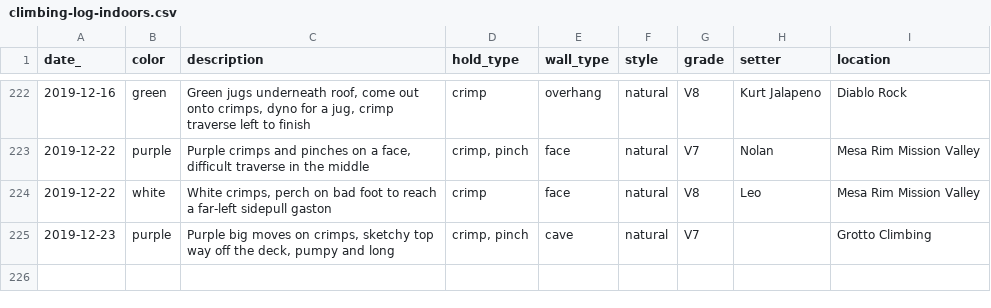
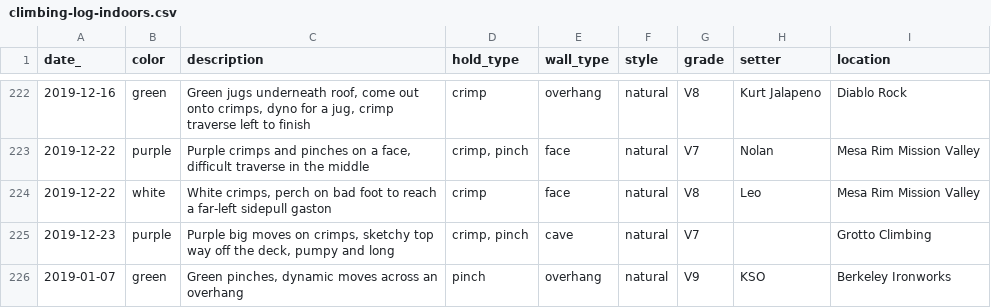
Before and after one commit to harrisonized/climblog, a CSV file: static/data/climbing-log-indoors.csv, drawn as a sheet; only a part is shown, gaps mark what is left out; the diff names each change by its address in the sheet, - before the commit and + after, or states it on an @@ line.

```diff
--- a/static/data/climbing-log-indoors.csv
+++ b/static/data/climbing-log-indoors.csv
+row 226: 2019-01-07 | green | Green pinches, dynamic moves across an overhang | pinch | overhang | natural | V9 | KSO | Berkeley Ironworks
```
Also changed, not shown: static/data/climbing-log-outdoors.csv.
